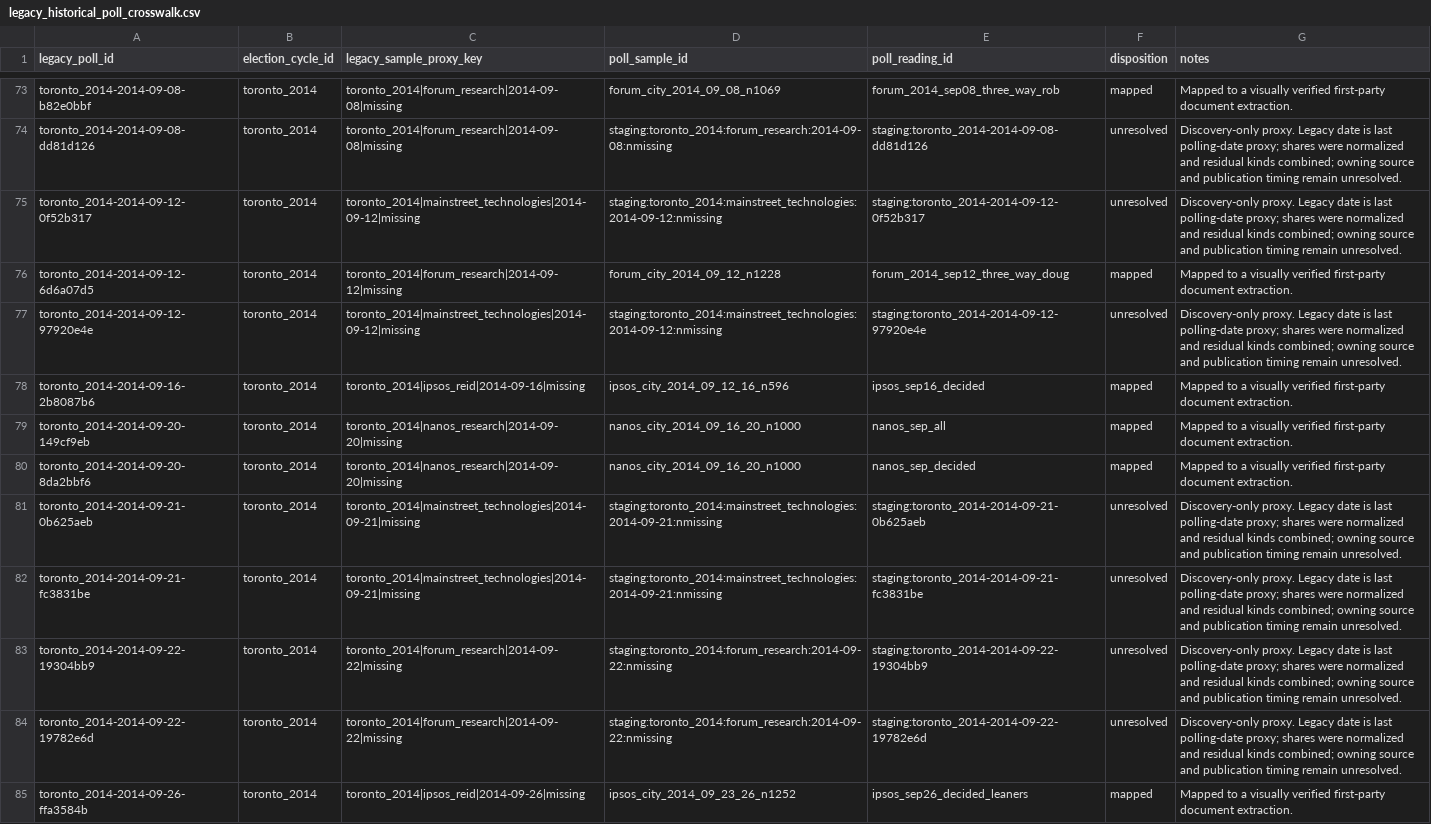
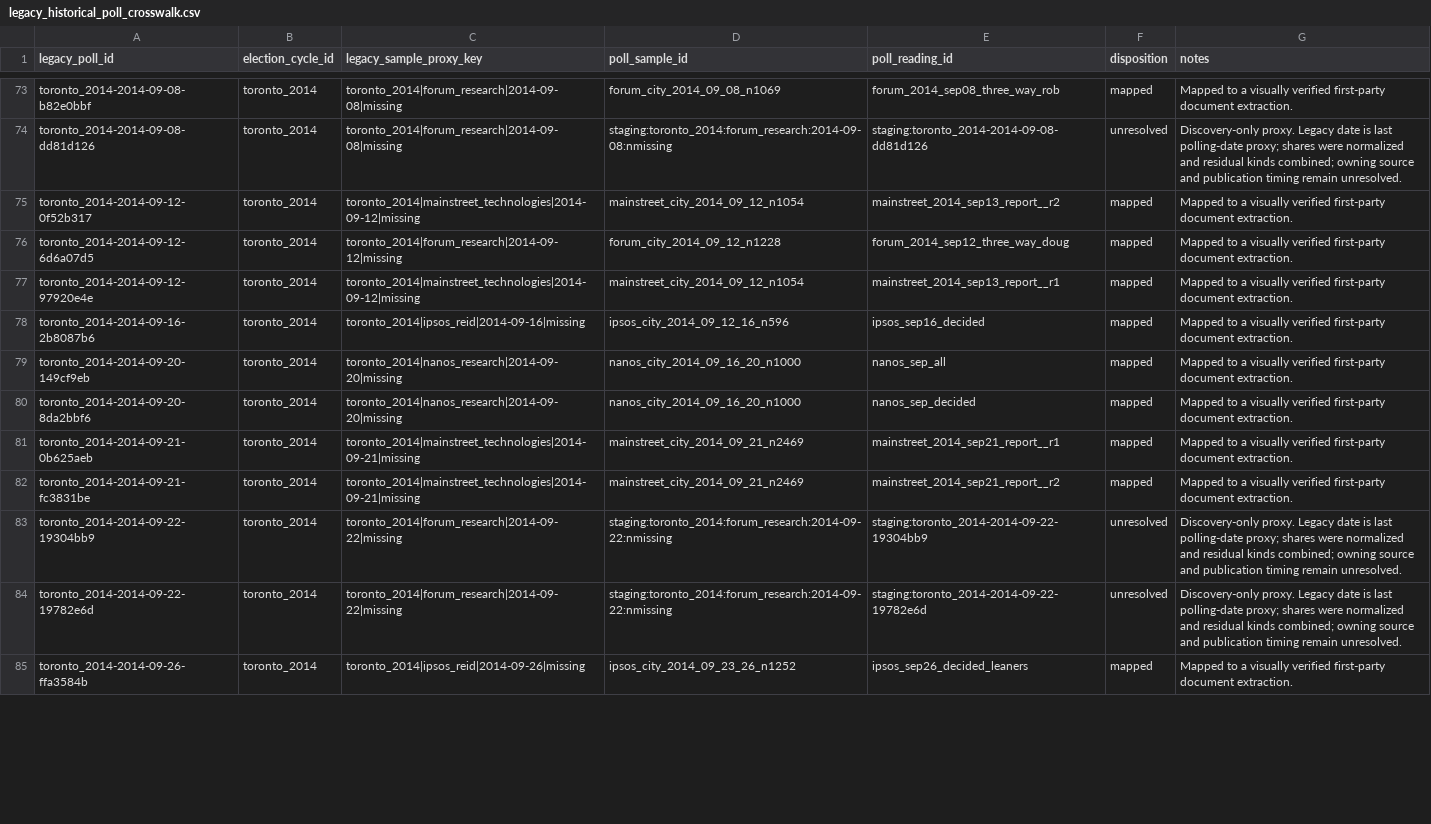
Before and after one commit to alexwolson/toronto-election-poll-tracker-data, a CSV file: data/raw/polls/legacy_historical_poll_crosswalk.csv, drawn as a sheet; only a part is shown, gaps mark what is left out; the diff covers the shown part only.

```diff
--- a/data/raw/polls/legacy_historical_poll_crosswalk.csv
+++ b/data/raw/polls/legacy_historical_poll_crosswalk.csv
@@ -74,5 +74,5 @@ toronto_2014-2014-09-08-b82e0bbf,toronto_2014,toronto_2014|forum_research|2014-0
 toronto_2014-2014-09-08-dd81d126,toronto_2014,toronto_2014|forum_research|2014-09-08|missing,staging:toronto_2014:forum_research:2014-09-08:nmissing,staging:toronto_2014-2014-09-08-dd81d126,unresolved,Discovery-only proxy. Legacy date is last polling-date proxy; shares were normalized and residual kinds combined; owning source and publication timing remain unresolved.
-toronto_2014-2014-09-12-0f52b317,toronto_2014,toronto_2014|mainstreet_technologies|2014-09-12|missing,staging:toronto_2014:mainstreet_technologies:2014-09-12:nmissing,staging:toronto_2014-2014-09-12-0f52b317,unresolved,Discovery-only proxy. Legacy date is last polling-date proxy; shares were normalized and residual kinds combined; owning source and publication timing remain unresolved.
+toronto_2014-2014-09-12-0f52b317,toronto_2014,toronto_2014|mainstreet_technologies|2014-09-12|missing,mainstreet_city_2014_09_12_n1054,mainstreet_2014_sep13_report__r2,mapped,Mapped to a visually verified first-party document extraction.
 toronto_2014-2014-09-12-6d6a07d5,toronto_2014,toronto_2014|forum_research|2014-09-12|missing,forum_city_2014_09_12_n1228,forum_2014_sep12_three_way_doug,mapped,Mapped to a visually verified first-party document extraction.
-toronto_2014-2014-09-12-97920e4e,toronto_2014,toronto_2014|mainstreet_technologies|2014-09-12|missing,staging:toronto_2014:mainstreet_technologies:2014-09-12:nmissing,staging:toronto_2014-2014-09-12-97920e4e,unresolved,Discovery-only proxy. Legacy date is last polling-date proxy; shares were normalized and residual kinds combined; owning source and publication timing remain unresolved.
+toronto_2014-2014-09-12-97920e4e,toronto_2014,toronto_2014|mainstreet_technologies|2014-09-12|missing,mainstreet_city_2014_09_12_n1054,mainstreet_2014_sep13_report__r1,mapped,Mapped to a visually verified first-party document extraction.
 toronto_2014-2014-09-16-2b8087b6,toronto_2014,toronto_2014|ipsos_reid|2014-09-16|missing,ipsos_city_2014_09_12_16_n596,ipsos_sep16_decided,mapped,Mapped to a visually verified first-party document extraction.
@@ -80,4 +80,4 @@ toronto_2014-2014-09-20-149cf9eb,toronto_2014,toronto_2014|nanos_research|2014-0
 toronto_2014-2014-09-20-8da2bbf6,toronto_2014,toronto_2014|nanos_research|2014-09-20|missing,nanos_city_2014_09_16_20_n1000,nanos_sep_decided,mapped,Mapped to a visually verified first-party document extraction.
-toronto_2014-2014-09-21-0b625aeb,toronto_2014,toronto_2014|mainstreet_technologies|2014-09-21|missing,staging:toronto_2014:mainstreet_technologies:2014-09-21:nmissing,staging:toronto_2014-2014-09-21-0b625aeb,unresolved,Discovery-only proxy. Legacy date is last polling-date proxy; shares were normalized and residual kinds combined; owning source and publication timing remain unresolved.
-toronto_2014-2014-09-21-fc3831be,toronto_2014,toronto_2014|mainstreet_technologies|2014-09-21|missing,staging:toronto_2014:mainstreet_technologies:2014-09-21:nmissing,staging:toronto_2014-2014-09-21-fc3831be,unresolved,Discovery-only proxy. Legacy date is last polling-date proxy; shares were normalized and residual kinds combined; owning source and publication timing remain unresolved.
+toronto_2014-2014-09-21-0b625aeb,toronto_2014,toronto_2014|mainstreet_technologies|2014-09-21|missing,mainstreet_city_2014_09_21_n2469,mainstreet_2014_sep21_report__r1,mapped,Mapped to a visually verified first-party document extraction.
+toronto_2014-2014-09-21-fc3831be,toronto_2014,toronto_2014|mainstreet_technologies|2014-09-21|missing,mainstreet_city_2014_09_21_n2469,mainstreet_2014_sep21_report__r2,mapped,Mapped to a visually verified first-party document extraction.
 toronto_2014-2014-09-22-19304bb9,toronto_2014,toronto_2014|forum_research|2014-09-22|missing,staging:toronto_2014:forum_research:2014-09-22:nmissing,staging:toronto_2014-2014-09-22-19304bb9,unresolved,Discovery-only proxy. Legacy date is last polling-date proxy; shares were normalized and residual kinds combined; owning source and publication timing remain unresolved.
```
Also changed, not shown: 56 edited cells elsewhere in this file, data/raw/polls/historical_mayoral/poll_readings.csv, data/raw/polls/historical_mayoral/poll_responses.csv, 7 other files.
